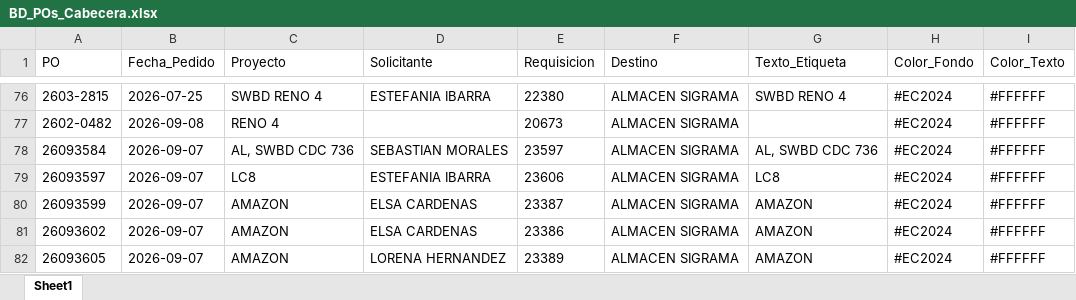
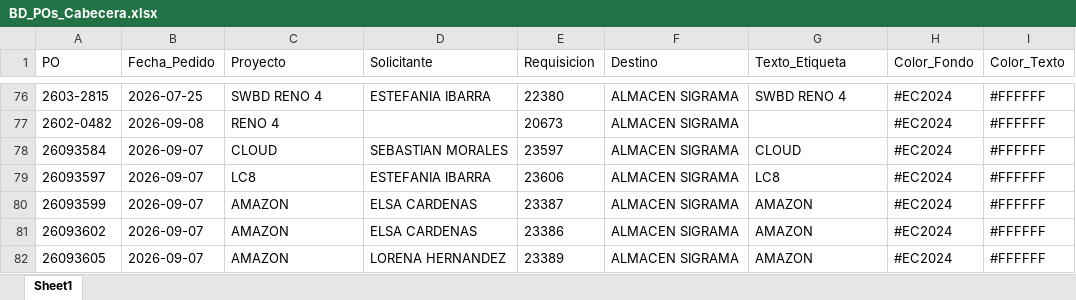
Before and after one commit to jesusalbertomoraleslopez-byte/sigrama_po_tracker, an Excel workbook: data/BD_POs_Cabecera.xlsx, sheet Sheet1, drawn as a sheet; only a part is shown, gaps mark what is left out; values as stored, in another font and other column widths than the file's, no borders; the diff names each change by its address in the sheet, - before the commit and + after, or states it on an @@ line.

Commit message:
fix: actualizar descripcion/proyecto de INT-0067 (PO 26093584) a CLOUD

```diff
--- a/data/BD_POs_Cabecera.xlsx (sheet Sheet1)
+++ b/data/BD_POs_Cabecera.xlsx (sheet Sheet1)
-C78 (Proyecto): AL, SWBD CDC 736
+C78 (Proyecto): CLOUD
-G78 (Texto_Etiqueta): AL, SWBD CDC 736
+G78 (Texto_Etiqueta): CLOUD
```
Also changed, not shown: data/BD_POs_Partidas_Detalladas.xlsx, data/BD_Requerimientos_POs.xlsx, 1 other file.
